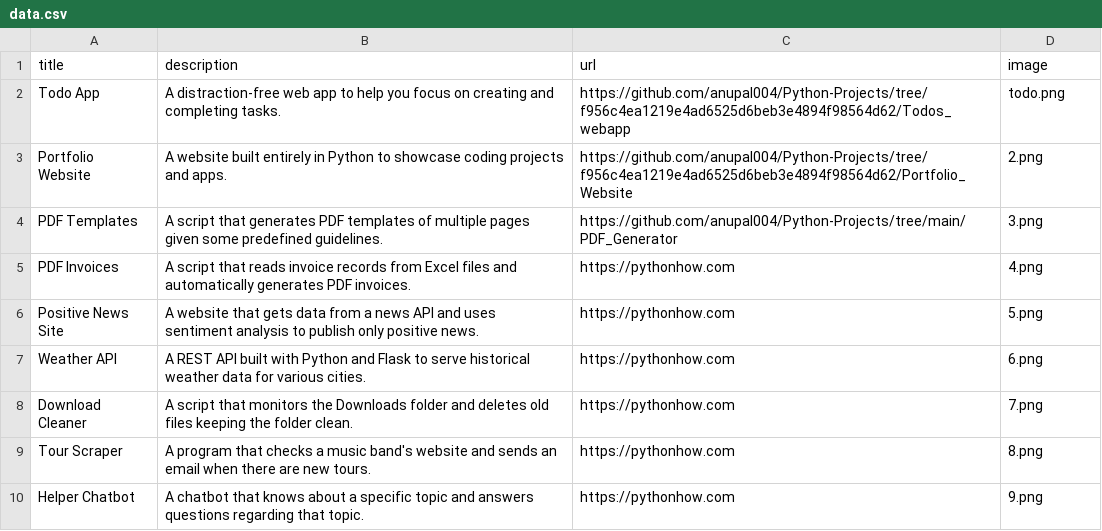
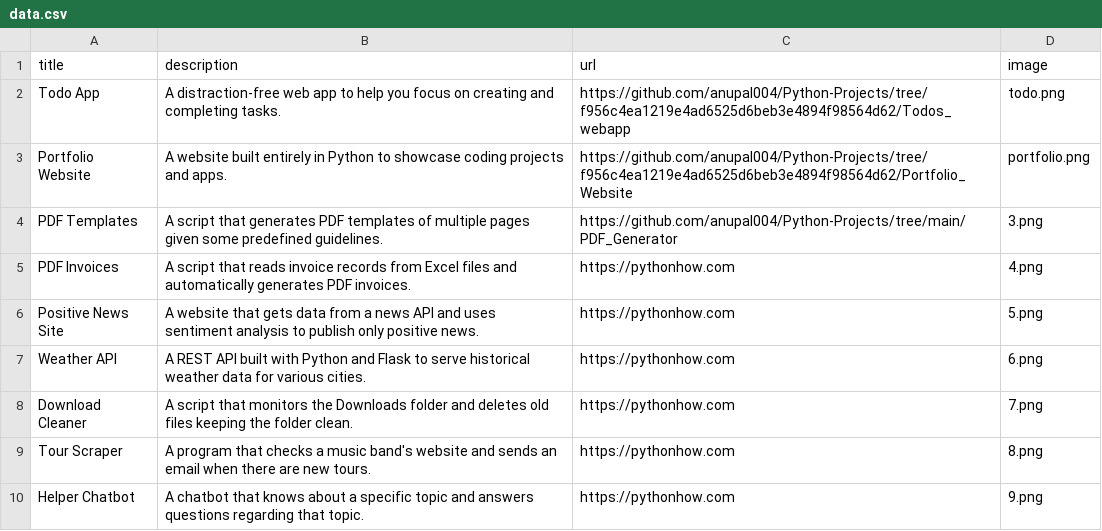
Before and after one commit to anupal004/Python-Projects, a CSV file: Portfolio_Website/data.csv, drawn as a sheet; only a part is shown.

Commit message:
Add portfolio.png.

```diff
--- a/Portfolio_Website/data.csv
+++ b/Portfolio_Website/data.csv
@@ -2,3 +2,3 @@ title;description;url;image
 Todo App;A distraction-free web app to help you focus on creating and completing tasks.;https://github.com/anupal004/Python-Projects/tree/f956c4ea1219e4ad6525d6beb3e4894f98564d62/Todos_webapp;todo.png
-Portfolio Website;A website built entirely in Python to showcase coding projects and apps.;https://github.com/anupal004/Python-Projects/tree/f956c4ea1219e4ad6525d6beb3e4894f98564d62/Portfolio_Website;2.png
+Portfolio Website;A website built entirely in Python to showcase coding projects and apps.;https://github.com/anupal004/Python-Projects/tree/f956c4ea1219e4ad6525d6beb3e4894f98564d62/Portfolio_Website;portfolio.png
 PDF Templates;A script that generates PDF templates of multiple pages given some predefined guidelines.;https://github.com/anupal004/Python-Projects/tree/main/PDF_Generator;3.png
```
Also changed, not shown: 1 other file.
